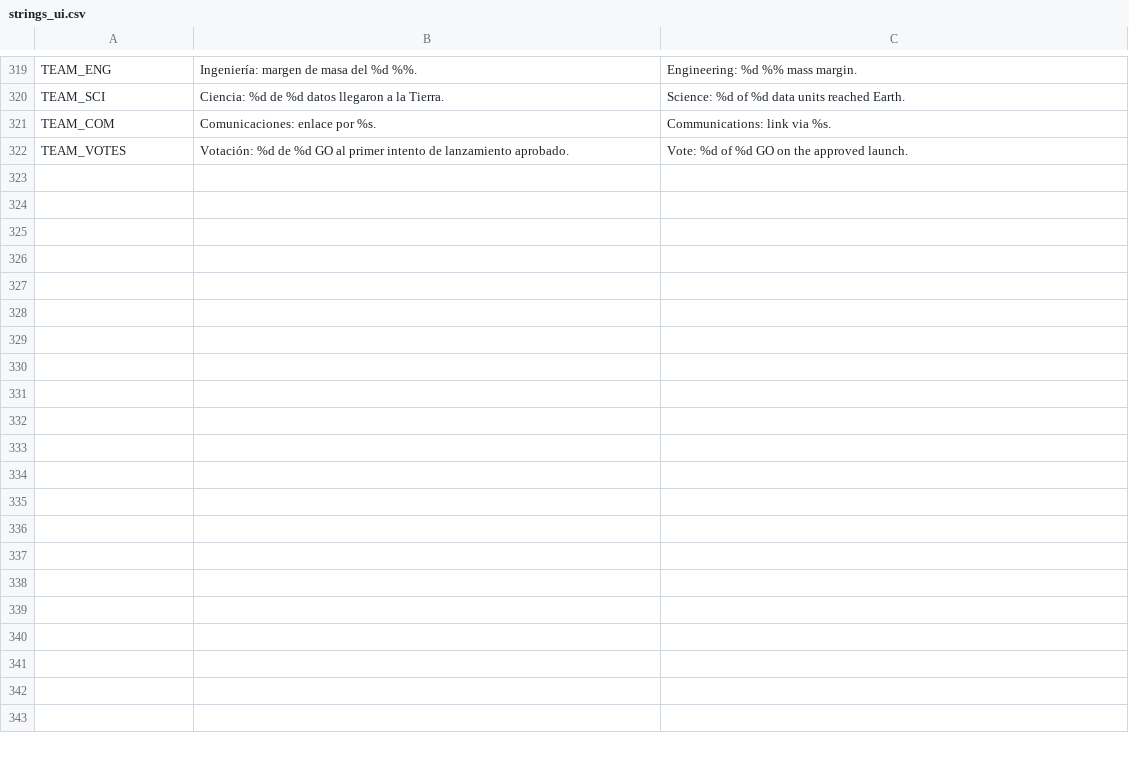
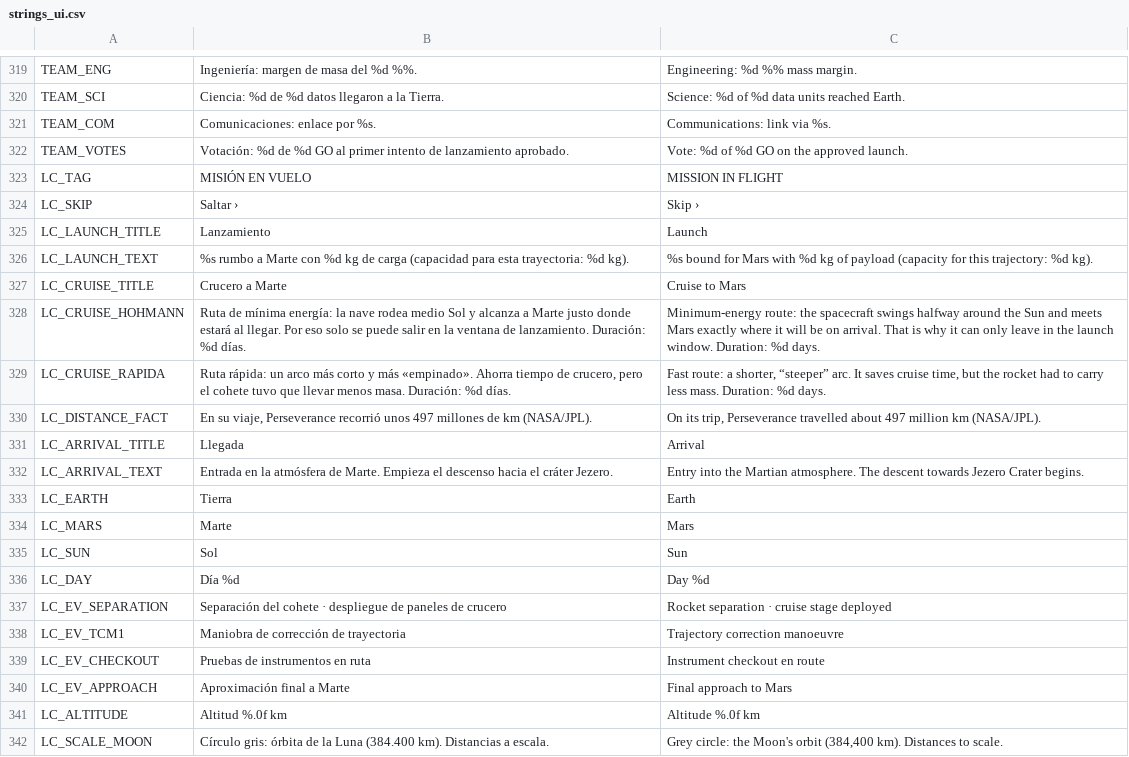
Before and after one commit to Kevin05x/gaia, a CSV file: scenes/b/i18n/strings_ui.csv, drawn as a sheet; only a part is shown, gaps mark what is left out; the diff covers the shown part only.

```diff
--- a/scenes/b/i18n/strings_ui.csv
+++ b/scenes/b/i18n/strings_ui.csv
@@ -322 +322,21 @@ TEAM_COM,Comunicaciones: enlace por %s.,Communications: link via %s.
 TEAM_VOTES,Votación: %d de %d GO al primer intento de lanzamiento aprobado.,Vote: %d of %d GO on the approved launch.
+LC_TAG,MISIÓN EN VUELO,MISSION IN FLIGHT
+LC_SKIP,Saltar ›,Skip ›
+LC_LAUNCH_TITLE,Lanzamiento,Launch
+LC_LAUNCH_TEXT,%s rumbo a Marte con %d kg de carga (capacidad para esta trayectoria: %d kg).,%s bound for Mars with %d kg of payload (capacity for this trajectory: %d kg).
+LC_CRUISE_TITLE,Crucero a Marte,Cruise to Mars
+LC_CRUISE_HOHMANN,Ruta de mínima energía: la nave rodea medio Sol y alcanza a Marte justo donde estará al llegar. Por eso solo se puede salir en la ventana de lanzamiento. Duración: %d días.,Minimum-energy route: the spacecraft swings halfway around the Sun and meets Mars exactly where it will be on arrival. That is why it can only leave in the launch window. Duration: %d days.
+LC_CRUISE_RAPIDA,"Ruta rápida: un arco más corto y más «empinado». Ahorra tiempo de crucero, pero el cohete tuvo que llevar menos masa. Duración: %d días.","Fast route: a shorter, “steeper” arc. It saves cruise time, but the rocket had to carry less mass. Duration: %d days."
+LC_DISTANCE_FACT,"En su viaje, Perseverance recorrió unos 497 millones de km (NASA/JPL).","On its trip, Perseverance travelled about 497 million km (NASA/JPL)."
+LC_ARRIVAL_TITLE,Llegada,Arrival
+LC_ARRIVAL_TEXT,Entrada en la atmósfera de Marte. Empieza el descenso hacia el cráter Jezero.,Entry into the Martian atmosphere. The descent towards Jezero Crater begins.
+LC_EARTH,Tierra,Earth
+LC_MARS,Marte,Mars
+LC_SUN,Sol,Sun
+LC_DAY,Día %d,Day %d
+LC_EV_SEPARATION,Separación del cohete · despliegue de paneles de crucero,Rocket separation · cruise stage deployed
+LC_EV_TCM1,Maniobra de corrección de trayectoria,Trajectory correction manoeuvre
+LC_EV_CHECKOUT,Pruebas de instrumentos en ruta,Instrument checkout en route
+LC_EV_APPROACH,Aproximación final a Marte,Final approach to Mars
+LC_ALTITUDE,Altitud %.0f km,Altitude %.0f km
+LC_SCALE_MOON,Círculo gris: órbita de la Luna (384.400 km). Distancias a escala.,"Grey circle: the Moon's orbit (384,400 km). Distances to scale."
```
Also changed, not shown: 13 added rows elsewhere in this file, 53 other files.
